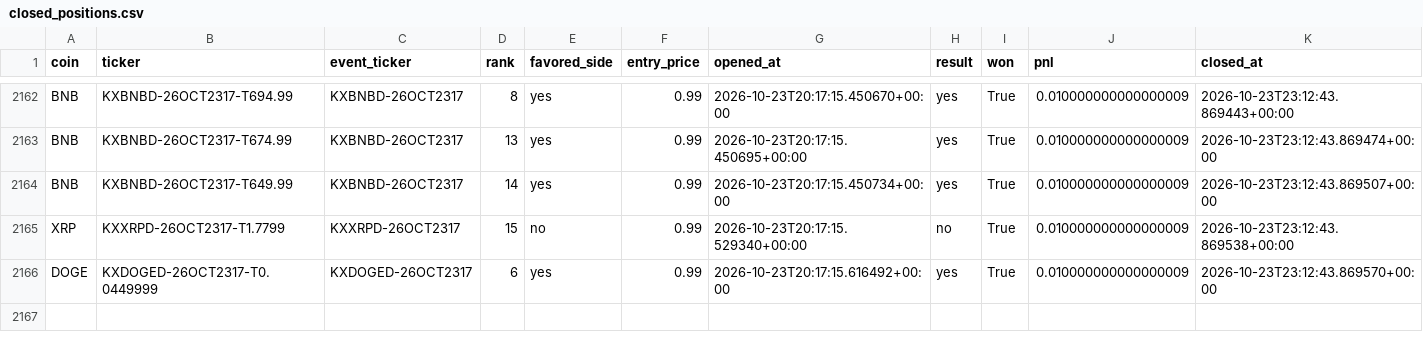
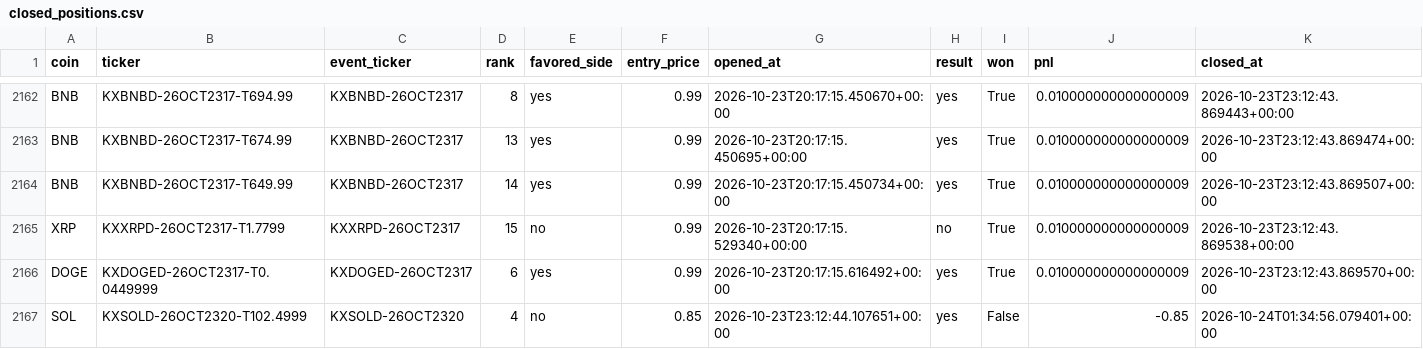
Before and after one commit to Prinxe-crypto/multicoin-midrank-bot, a CSV file: closed_positions.csv, drawn as a sheet; only a part is shown, gaps mark what is left out; the diff names each change by its address in the sheet, - before the commit and + after, or states it on an @@ line.

```diff
--- a/closed_positions.csv
+++ b/closed_positions.csv
+row 2167: SOL | KXSOLD-26OCT2320-T102.4999 | KXSOLD-26OCT2320 | 4 | no | 0.85 | 2026-10-23T23:12:44.107651+00:00 | yes | False | -0.85 | 2026-10-24T01:34:56.079401+00:00
```
Also changed, not shown: open_positions.csv.
